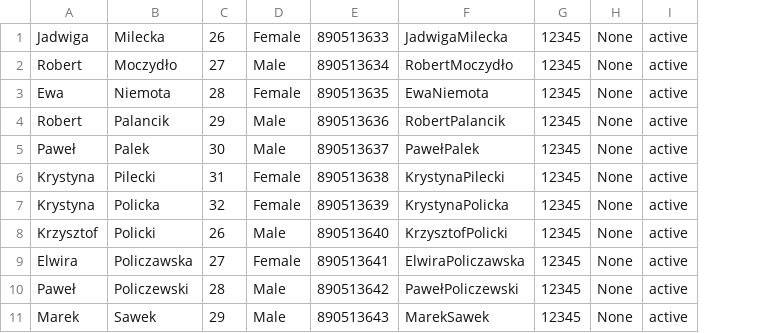
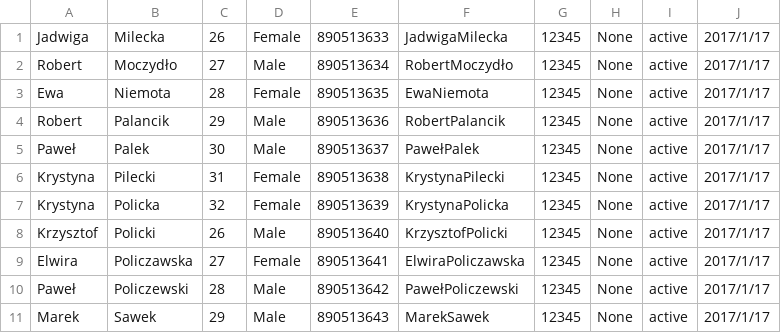
Before and after one commit to ztokarski/python-ccms-grupa-1, a CSV file: students.csv, drawn as a sheet; the diff names each change by its address in the sheet, - before the commit and + after, or states it on an @@ line.

```diff
--- a/students.csv
+++ b/students.csv
+column J, rows 1-11: all 2017/1/17
```
Also changed, not shown: 1 other file.
